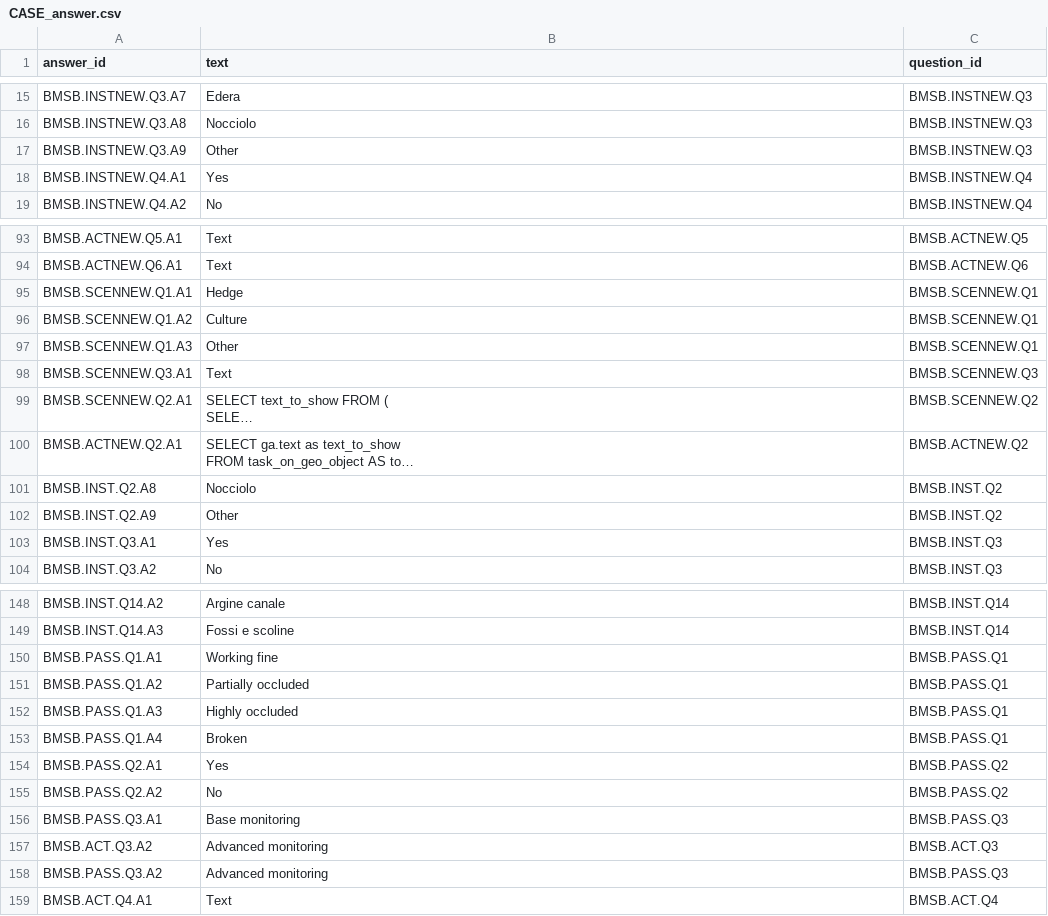
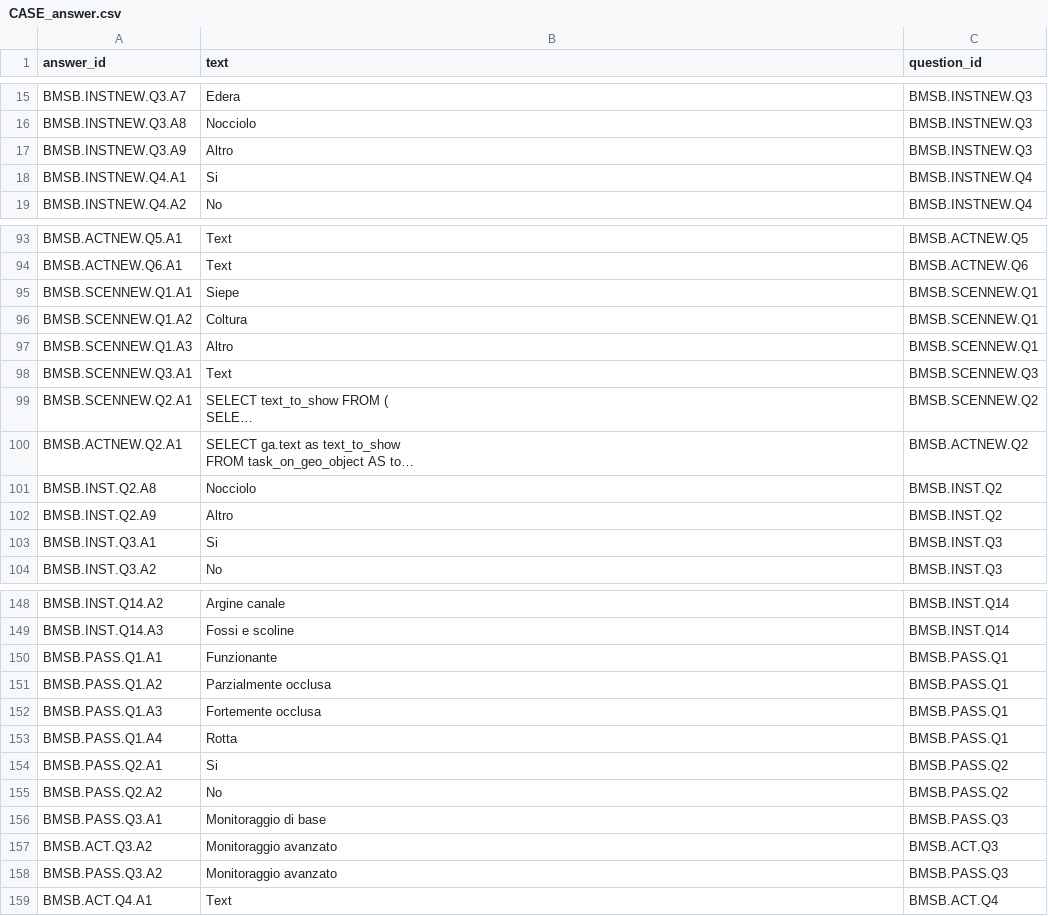
Before and after one commit to big-unibo/stink-bug, a CSV file: datasets/CASE/CASE_answer.csv, drawn as a sheet; only a part is shown, gaps mark what is left out; long unchanged cells end in …; the diff covers the shown part only; the diff names each change by its address in the sheet, - before the commit and + after, or states it on an @@ line.

```diff
--- a/datasets/CASE/CASE_answer.csv
+++ b/datasets/CASE/CASE_answer.csv
-B17 (text): Other
+B17 (text): Altro
-B18 (text): Yes
+B18 (text): Si
-B95 (text): Hedge
+B95 (text): Siepe
-B96 (text): Culture
+B96 (text): Coltura
-B97 (text): Other
+B97 (text): Altro
-B102 (text): Other
+B102 (text): Altro
-B103 (text): Yes
+B103 (text): Si
-B150 (text): Working fine
+B150 (text): Funzionante
-B151 (text): Partially occluded
+B151 (text): Parzialmente occlusa
-B152 (text): Highly occluded
+B152 (text): Fortemente occlusa
-B153 (text): Broken
+B153 (text): Rotta
-B154 (text): Yes
+B154 (text): Si
-B156 (text): Base monitoring
+B156 (text): Monitoraggio di base
-B157:B158 (text): Advanced monitoring
+B157:B158 (text): Monitoraggio avanzato
```
Also changed, not shown: 25 edited cells elsewhere in this file, datasets/CASE/CASE_traps.csv, datasets/CUBE/CUBE_dim_case.csv, 25 other files.
